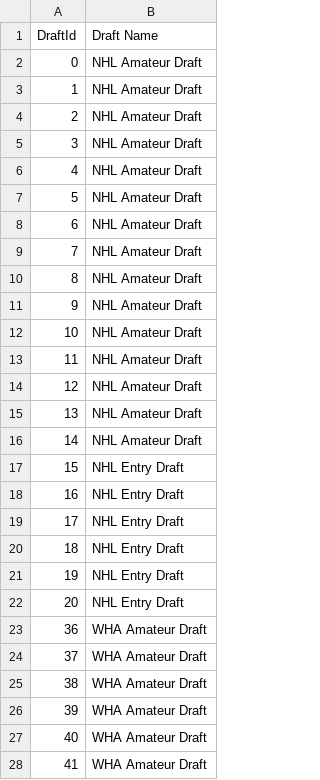
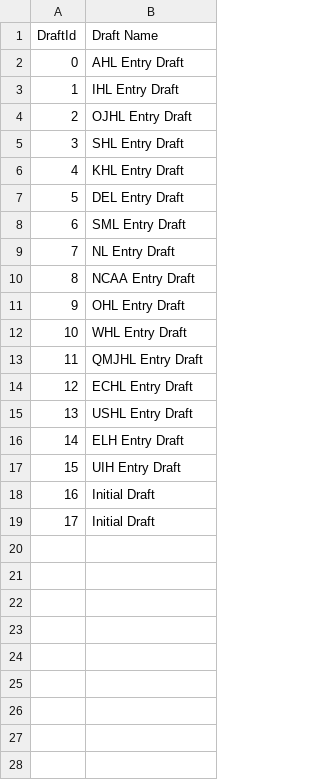
Before and after one commit to BoiledEgg1974/boys-of-winter-hockey-website, a CSV file: data/imports/raw/bowl_fantasy/draft_index.csv, drawn as a sheet; only a part is shown; the diff covers the shown part only.

```diff
--- a/data/imports/raw/bowl_fantasy/draft_index.csv
+++ b/data/imports/raw/bowl_fantasy/draft_index.csv
@@ -1,28 +1,19 @@
 DraftId;Draft Name
-0;NHL Amateur Draft
-1;NHL Amateur Draft
-2;NHL Amateur Draft
-3;NHL Amateur Draft
-4;NHL Amateur Draft
-5;NHL Amateur Draft
-6;NHL Amateur Draft
-7;NHL Amateur Draft
-8;NHL Amateur Draft
-9;NHL Amateur Draft
-10;NHL Amateur Draft
-11;NHL Amateur Draft
-12;NHL Amateur Draft
-13;NHL Amateur Draft
-14;NHL Amateur Draft
-15;NHL Entry Draft
-16;NHL Entry Draft
-17;NHL Entry Draft
-18;NHL Entry Draft
-19;NHL Entry Draft
-20;NHL Entry Draft
-36;WHA Amateur Draft
-37;WHA Amateur Draft
-38;WHA Amateur Draft
-39;WHA Amateur Draft
-40;WHA Amateur Draft
-41;WHA Amateur Draft
+0;AHL Entry Draft
+1;IHL Entry Draft
+2;OJHL Entry Draft
+3;SHL Entry Draft
+4;KHL Entry Draft
+5;DEL Entry Draft
+6;SML Entry Draft
+7;NL Entry Draft
+8;NCAA Entry Draft
+9;OHL Entry Draft
+10;WHL Entry Draft
+11;QMJHL Entry Draft
+12;ECHL Entry Draft
+13;USHL Entry Draft
+14;ELH Entry Draft
+15;UIH Entry Draft
+16;Initial Draft
+17;Initial Draft
```
Also changed, not shown: 4 removed rows elsewhere in this file, data/imports/raw/bowl_fantasy/divisions.csv, data/imports/raw/bowl_fantasy/team_identity_history.csv, 53 other files.
